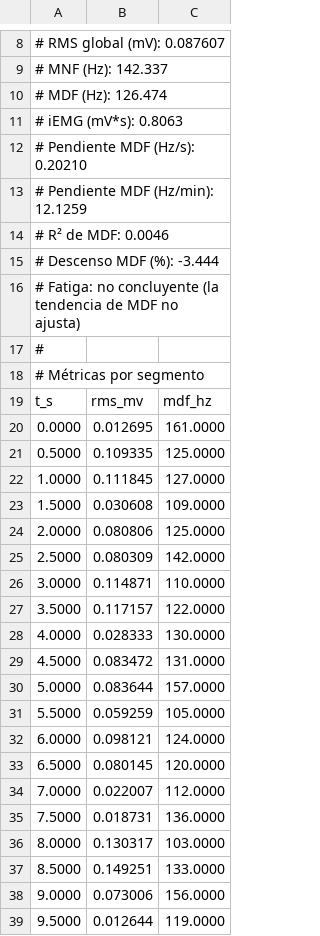
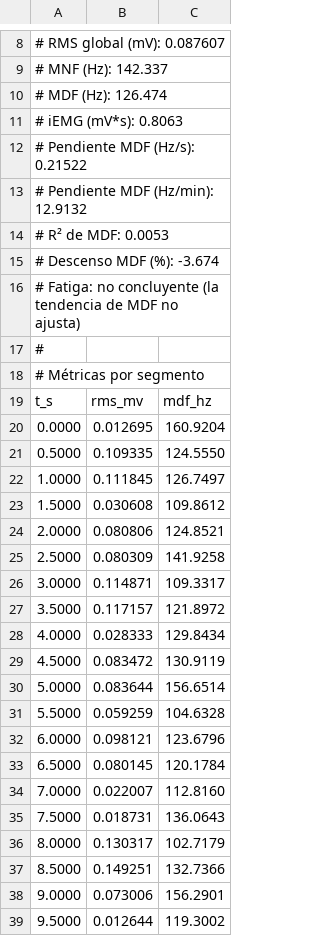
Before and after one commit to aagisto-maker/emgteach, a CSV file: docs/informe-sourcebook/ejemplo_analisis.csv, drawn as a sheet; only a part is shown, gaps mark what is left out; the diff covers the shown part only.

```diff
--- a/docs/informe-sourcebook/ejemplo_analisis.csv
+++ b/docs/informe-sourcebook/ejemplo_analisis.csv
@@ -11,6 +11,6 @@
 # iEMG (mV*s): 0.8063
-# Pendiente MDF (Hz/s): 0.20210
-# Pendiente MDF (Hz/min): 12.1259
-# R² de MDF: 0.0046
-# Descenso MDF (%): -3.444
+# Pendiente MDF (Hz/s): 0.21522
+# Pendiente MDF (Hz/min): 12.9132
+# R² de MDF: 0.0053
+# Descenso MDF (%): -3.674
 # Fatiga: no concluyente (la tendencia de MDF no ajusta)
@@ -19,21 +19,21 @@
 t_s,rms_mv,mdf_hz
-0.0000,0.012695,161.0000
-0.5000,0.109335,125.0000
-1.0000,0.111845,127.0000
-1.5000,0.030608,109.0000
-2.0000,0.080806,125.0000
-2.5000,0.080309,142.0000
-3.0000,0.114871,110.0000
-3.5000,0.117157,122.0000
-4.0000,0.028333,130.0000
-4.5000,0.083472,131.0000
-5.0000,0.083644,157.0000
-5.5000,0.059259,105.0000
-6.0000,0.098121,124.0000
-6.5000,0.080145,120.0000
-7.0000,0.022007,112.0000
-7.5000,0.018731,136.0000
-8.0000,0.130317,103.0000
-8.5000,0.149251,133.0000
-9.0000,0.073006,156.0000
-9.5000,0.012644,119.0000
+0.0000,0.012695,160.9204
+0.5000,0.109335,124.5550
+1.0000,0.111845,126.7497
+1.5000,0.030608,109.8612
+2.0000,0.080806,124.8521
+2.5000,0.080309,141.9258
+3.0000,0.114871,109.3317
+3.5000,0.117157,121.8972
+4.0000,0.028333,129.8434
+4.5000,0.083472,130.9119
+5.0000,0.083644,156.6514
+5.5000,0.059259,104.6328
+6.0000,0.098121,123.6796
+6.5000,0.080145,120.1784
+7.0000,0.022007,112.8160
+7.5000,0.018731,136.0643
+8.0000,0.130317,102.7179
+8.5000,0.149251,132.7366
+9.0000,0.073006,156.2901
+9.5000,0.012644,119.3002
```
Also changed, not shown: 25 edited cells elsewhere in this file, docs/articulo-advances/ejemplo_analisis.csv, 20 other files.
